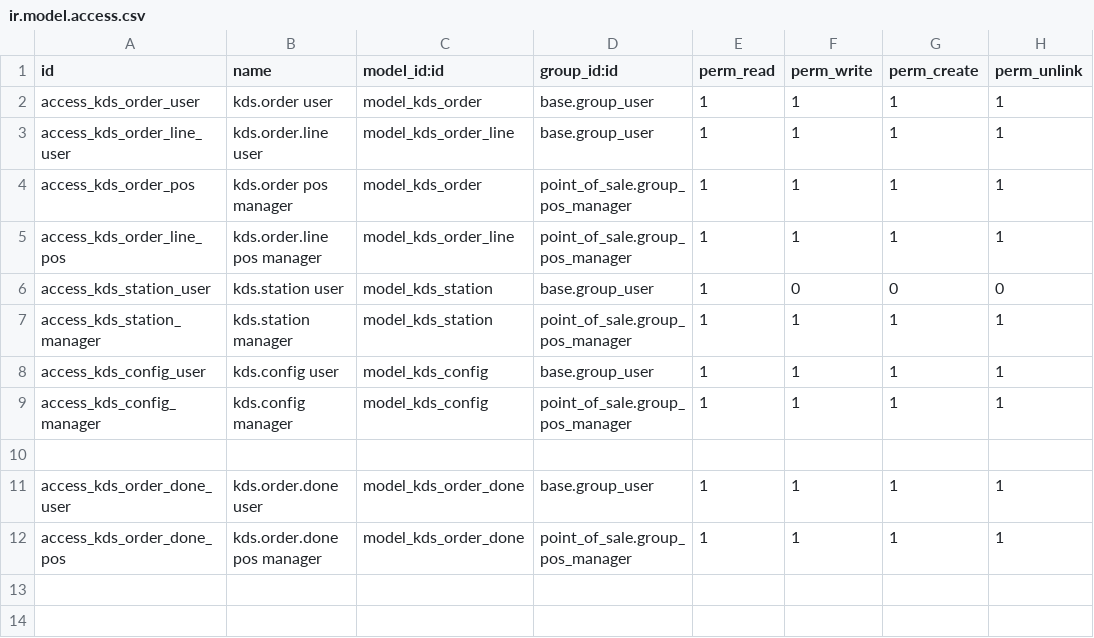
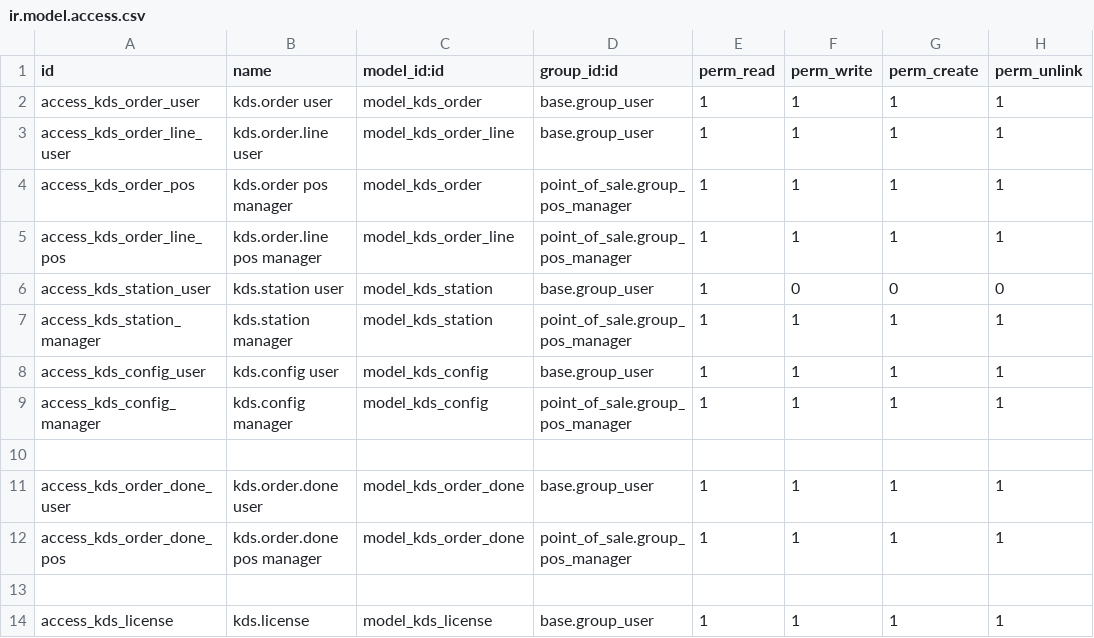
Before and after one commit to elfenick/odoo-kds, a CSV file: security/ir.model.access.csv, drawn as a sheet.

```diff
--- a/security/ir.model.access.csv
+++ b/security/ir.model.access.csv
@@ -12 +12,3 @@ access_kds_order_done_user,kds.order.done user,model_kds_order_done,base.group_u
 access_kds_order_done_pos,kds.order.done pos manager,model_kds_order_done,point_of_sale.group_pos_manager,1,1,1,1
+
+access_kds_license,kds.license,model_kds_license,base.group_user,1,1,1,1
```
Also changed, not shown: 23 other files.
